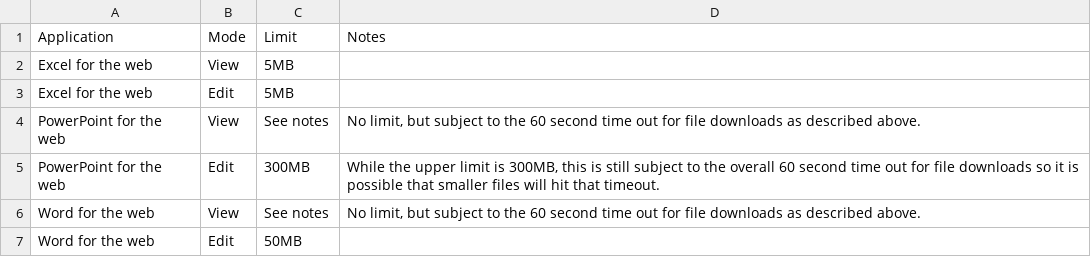
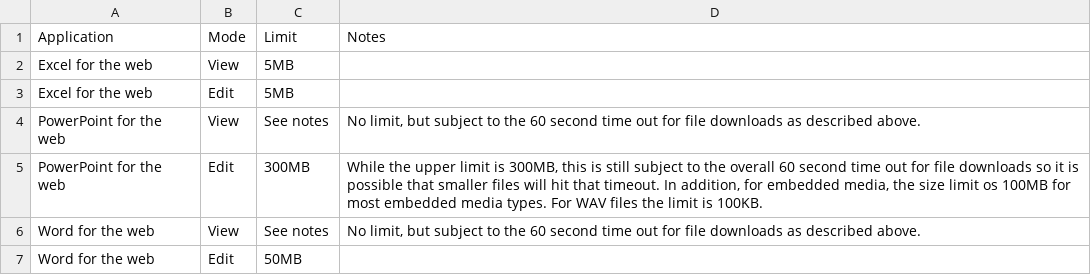
Before and after one commit to microsoft/Office-Online-Test-Tools-and-Documentation, a CSV file: docs/online/src/tables/file_sizes.csv, drawn as a sheet.

Commit message:
PowerPoint has a limit on embedded media sizes

```diff
--- a/docs/online/src/tables/file_sizes.csv
+++ b/docs/online/src/tables/file_sizes.csv
@@ -4,3 +4,3 @@ Excel for the web,Edit,5MB,
 PowerPoint for the web,View,See notes,"No limit, but subject to the 60 second time out for file downloads as described above."
-PowerPoint for the web,Edit,300MB,"While the upper limit is 300MB, this is still subject to the overall 60 second time out for file downloads so it is possible that smaller files will hit that timeout."
+PowerPoint for the web,Edit,300MB,"While the upper limit is 300MB, this is still subject to the overall 60 second time out for file downloads so it is possible that smaller files will hit that timeout. In addition, for embedded media, the size limit os 100MB for most embedded media types. For WAV files the limit is 100KB."
 Word for the web,View,See notes,"No limit, but subject to the 60 second time out for file downloads as described above."
```
